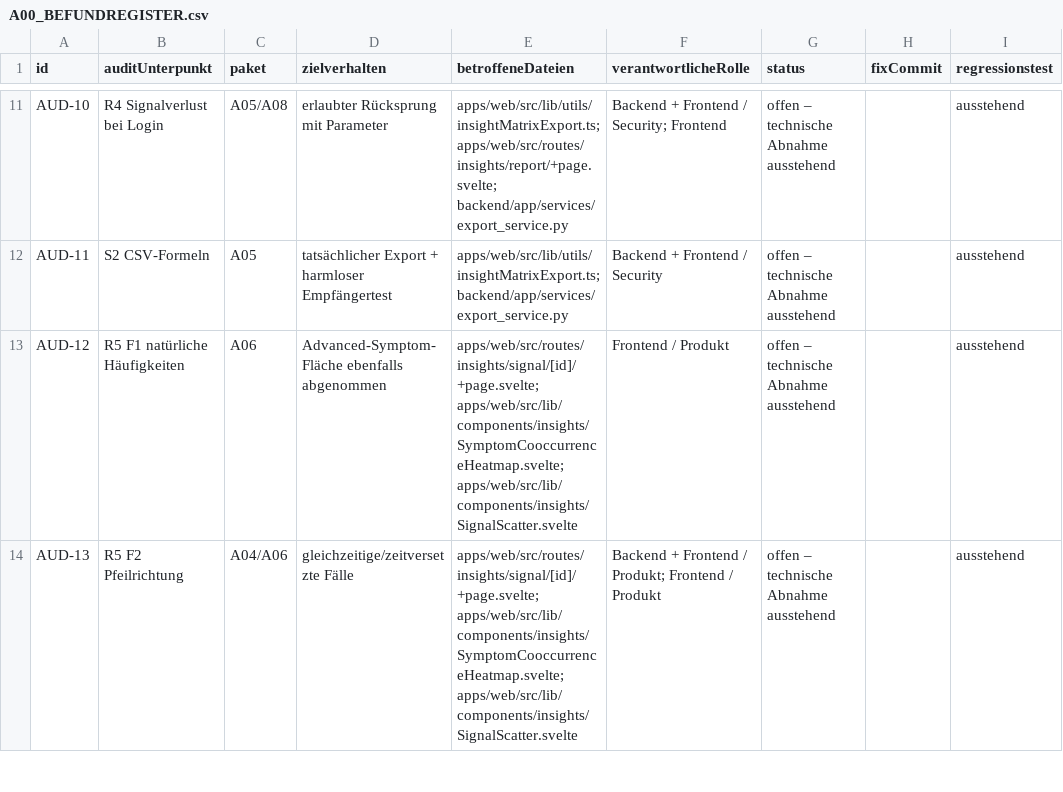
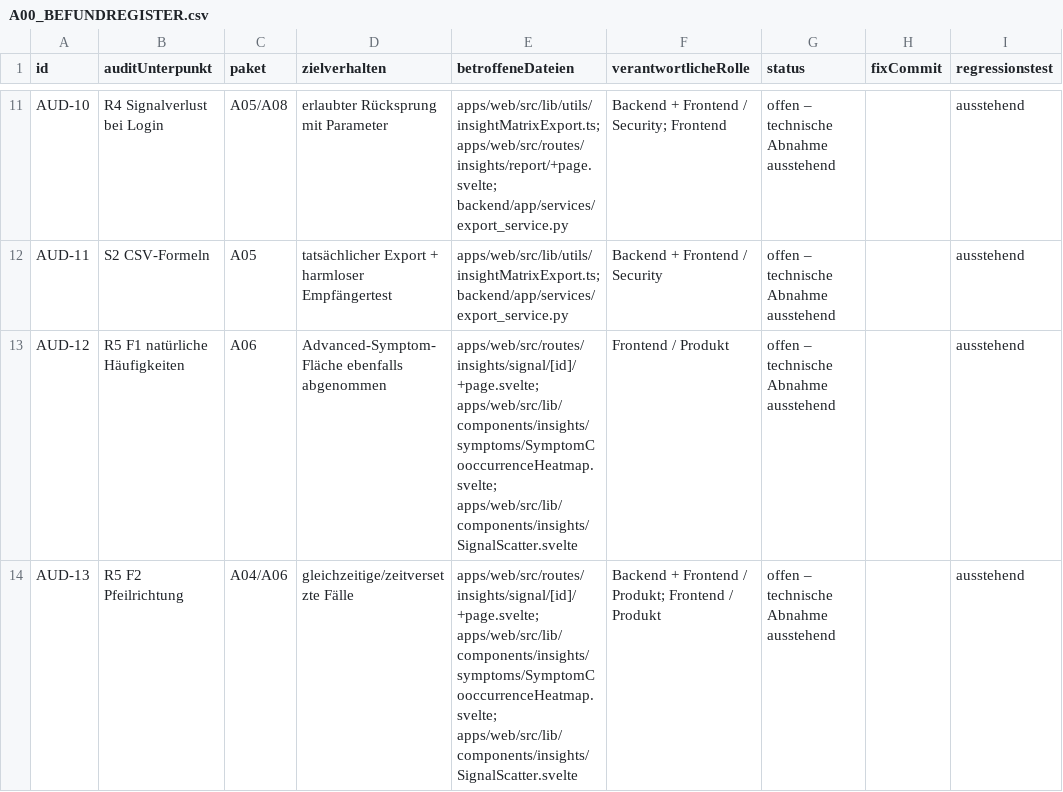
Before and after one commit to Sturmi77/correlcore, a CSV file: docs/quality/audit-2026-09-22/A00_BEFUNDREGISTER.csv, drawn as a sheet; only a part is shown, gaps mark what is left out; the diff covers the shown part only; the diff names each change by its address in the sheet, - before the commit and + after, or states it on an @@ line.

```diff
--- a/docs/quality/audit-2026-09-22/A00_BEFUNDREGISTER.csv
+++ b/docs/quality/audit-2026-09-22/A00_BEFUNDREGISTER.csv
-E13:E14 (betroffeneDateien): apps/web/src/routes/insights/signal/[id]/+page.svelte; apps/web/src/lib/components/insights/SymptomCooccurrenceHeatmap.svelte; apps/web/src/lib/components/insights/SignalScatter.svelte
+E13:E14 (betroffeneDateien): apps/web/src/routes/insights/signal/[id]/+page.svelte; apps/web/src/lib/components/insights/symptoms/SymptomCooccurrenceHeatmap.svelte; apps/web/src/lib/components/insights/SignalScatter.svelte
```
Also changed, not shown: 4 edited cells elsewhere in this file, docs/quality/audit-2026-09-22/A00_REVIEWREGISTER.csv, docs/quality/audit-2026-09-22/A11_REVIEW_CLOSEOUT.csv, 31 other files.
